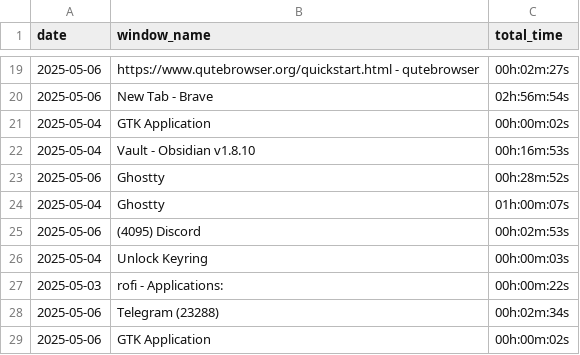
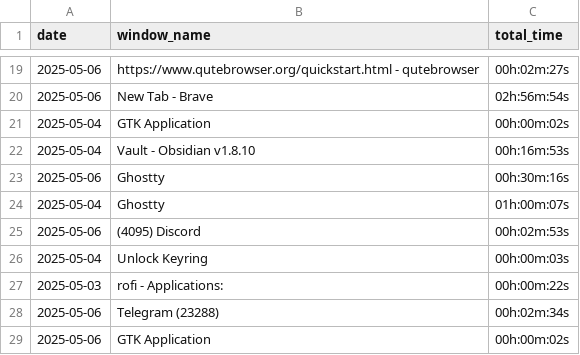
Before and after one commit to zedddie16/ctvtcntr, a CSV file: app_usage.csv, drawn as a sheet; only a part is shown, gaps mark what is left out.

```diff
--- a/app_usage.csv
+++ b/app_usage.csv
@@ -22,3 +22,3 @@ date,window_name,total_time
 2025-05-04,Vault - Obsidian v1.8.10,00h:16m:53s
-2025-05-06,Ghostty,00h:28m:52s
+2025-05-06,Ghostty,00h:30m:16s
 2025-05-04,Ghostty,01h:00m:07s
```
Also changed, not shown: 1 other file.
